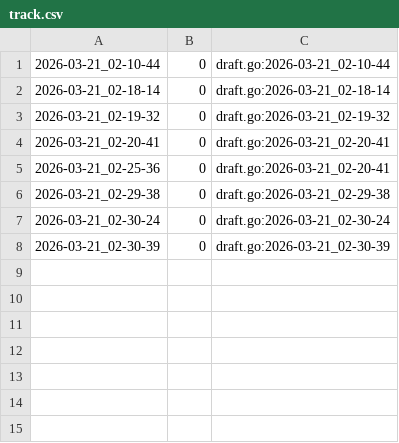
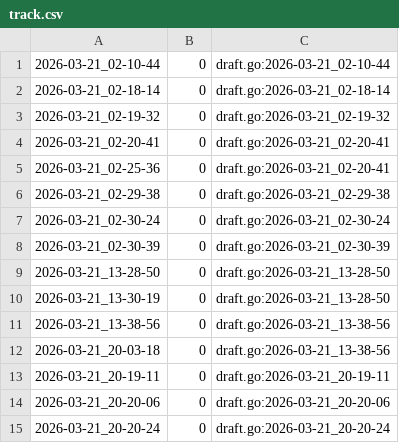
Before and after one commit to qxcode-course/ed-seg-bloco-a-Jean-0liveira, a CSV file: .tko/track/ed@baruel/track.csv, drawn as a sheet; the diff names each change by its address in the sheet, - before the commit and + after, or states it on an @@ line.

Commit message:
Fazendo atividade, baruel

```diff
--- a/.tko/track/ed@baruel/track.csv
+++ b/.tko/track/ed@baruel/track.csv
+row 9: 2026-03-21_13-28-50 | 0 | draft.go:2026-03-21_13-28-50
+row 10: 2026-03-21_13-30-19 | 0 | draft.go:2026-03-21_13-28-50
+row 11: 2026-03-21_13-38-56 | 0 | draft.go:2026-03-21_13-38-56
+row 12: 2026-03-21_20-03-18 | 0 | draft.go:2026-03-21_13-38-56
+row 13: 2026-03-21_20-19-11 | 0 | draft.go:2026-03-21_20-19-11
+row 14: 2026-03-21_20-20-06 | 0 | draft.go:2026-03-21_20-20-06
+row 15: 2026-03-21_20-20-24 | 0 | draft.go:2026-03-21_20-20-24
```
Also changed, not shown: 3 other files.
